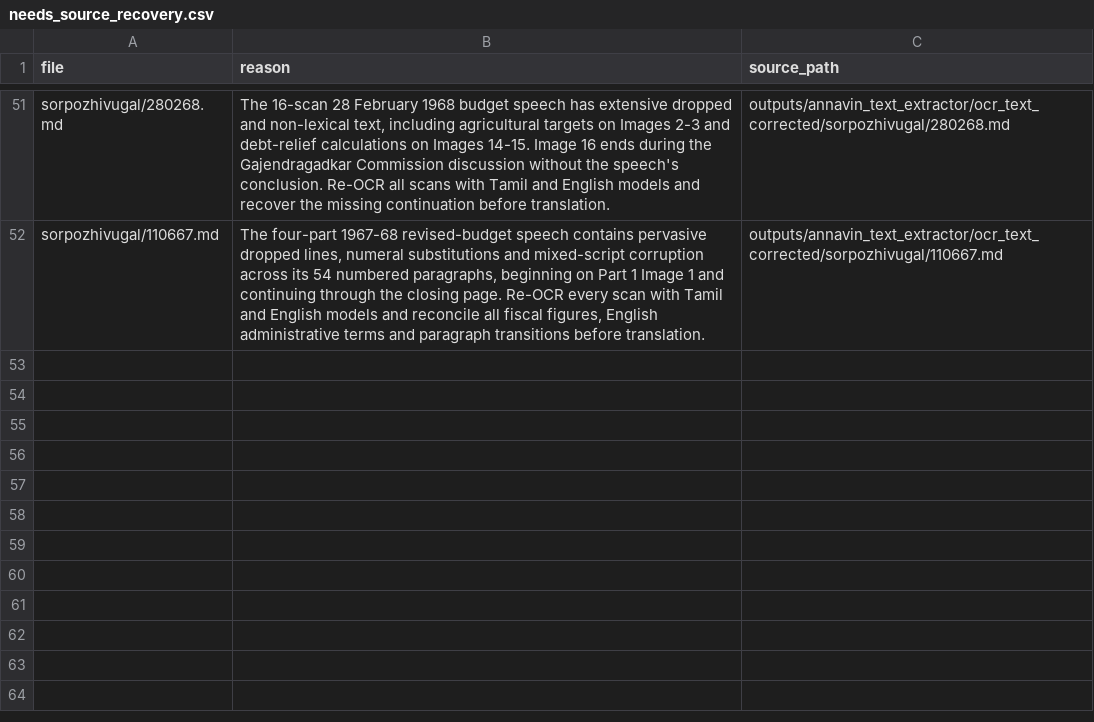
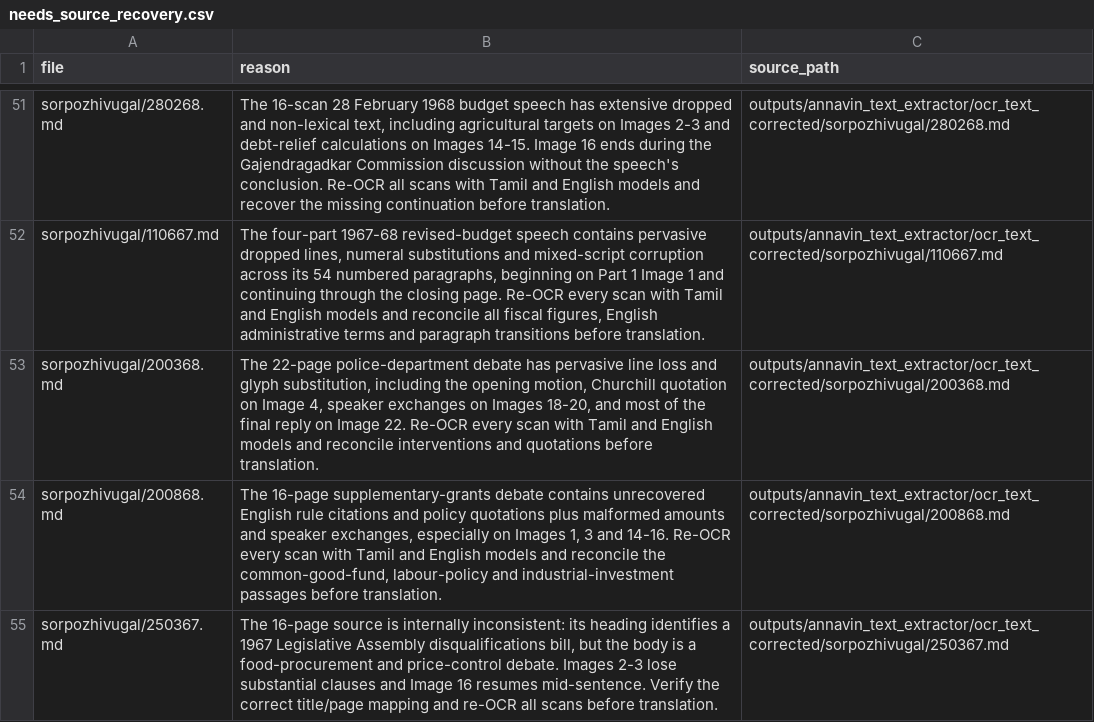
Before and after one commit to pugazg/anna-corpus, a CSV file: outputs/annavin_text_extractor/translated_contents/_translation_state/needs_source_recovery.csv, drawn as a sheet; only a part is shown, gaps mark what is left out.

```diff
--- a/outputs/annavin_text_extractor/translated_contents/_translation_state/needs_source_recovery.csv
+++ b/outputs/annavin_text_extractor/translated_contents/_translation_state/needs_source_recovery.csv
@@ -52 +52,4 @@ sorpozhivugal/280268.md,"The 16-scan 28 February 1968 budget speech has extensiv
 sorpozhivugal/110667.md,"The four-part 1967-68 revised-budget speech contains pervasive dropped lines, numeral substitutions and mixed-script corruption across its 54 numbered paragraphs, beginning on Part 1 Image 1 and continuing through the closing page. Re-OCR every scan with Tamil and English models and reconcile all fiscal figures, English administrative terms and paragraph transitions before translation.",outputs/annavin_text_extractor/ocr_text_corrected/sorpozhivugal/110667.md
+sorpozhivugal/200368.md,"The 22-page police-department debate has pervasive line loss and glyph substitution, including the opening motion, Churchill quotation on Image 4, speaker exchanges on Images 18-20, and most of the final reply on Image 22. Re-OCR every scan with Tamil and English models and reconcile interventions and quotations before translation.",outputs/annavin_text_extractor/ocr_text_corrected/sorpozhivugal/200368.md
+sorpozhivugal/200868.md,"The 16-page supplementary-grants debate contains unrecovered English rule citations and policy quotations plus malformed amounts and speaker exchanges, especially on Images 1, 3 and 14-16. Re-OCR every scan with Tamil and English models and reconcile the common-good-fund, labour-policy and industrial-investment passages before translation.",outputs/annavin_text_extractor/ocr_text_corrected/sorpozhivugal/200868.md
+sorpozhivugal/250367.md,"The 16-page source is internally inconsistent: its heading identifies a 1967 Legislative Assembly disqualifications bill, but the body is a food-procurement and price-control debate. Images 2-3 lose substantial clauses and Image 16 resumes mid-sentence. Verify the correct title/page mapping and re-OCR all scans before translation.",outputs/annavin_text_extractor/ocr_text_corrected/sorpozhivugal/250367.md
```
Also changed, not shown: outputs/annavin_text_extractor/translated_contents/_translation_state/ocr_concerns.csv, 3 other files.
